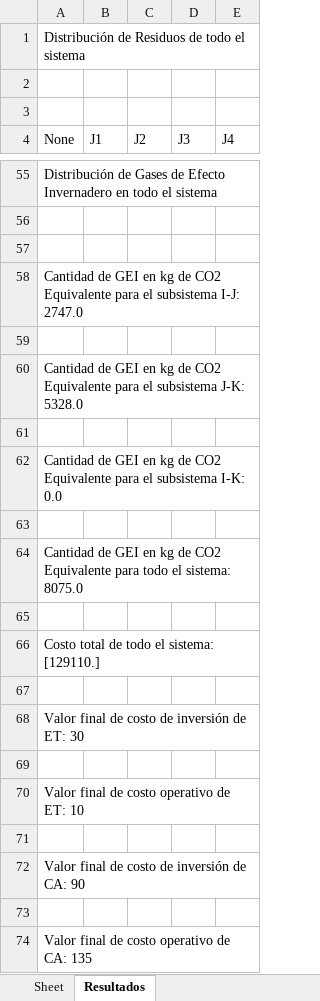
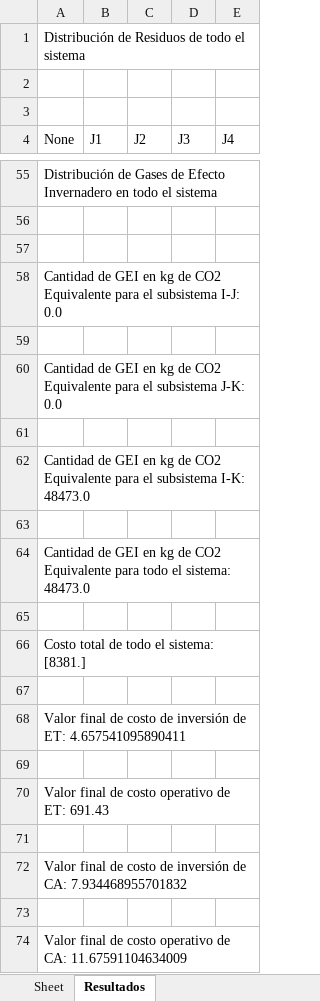
Before and after one commit to PanchoGatti/lome_python, an Excel workbook: RESULTADOS_Region_CASARES.xlsx, sheet Resultados, drawn as a sheet; only a part is shown, gaps mark what is left out; values as stored, in another font and other column widths than the file's, no borders; the diff covers the shown part only; the diff names each change by its address in the sheet, - before the commit and + after, or states it on an @@ line.

```diff
--- a/RESULTADOS_Region_CASARES.xlsx (sheet Resultados)
+++ b/RESULTADOS_Region_CASARES.xlsx (sheet Resultados)
-A58 (None): …subsistema I-J: 2747.0
+A58 (None): …subsistema I-J: 0.0
-A60 (None): …subsistema J-K: 5328.0
+A60 (None): …subsistema J-K: 0.0
-A62 (None): …subsistema I-K: 0.0
+A62 (None): …subsistema I-K: 48473.0
-A64 (None): …el sistema: 8075.0
+A64 (None): …el sistema: 48473.0
-A66 (None): Costo total de todo el sistema: [129110.]
+A66 (None): Costo total de todo el sistema: [8381.]
-A68 (None): …de ET: 30
+A68 (None): …de ET: 4.657541095890411
-A70 (None): Valor final de costo operativo de ET: 10
+A70 (None): Valor final de costo operativo de ET: 691.43
-A72 (None): …de CA: 90
+A72 (None): …de CA: 7.934468955701832
-A74 (None): …de CA: 135
+A74 (None): …de CA: 11.67591104634009
```
Also changed, not shown: 28 added rows, 28 removed rows, 7 moved rows and 6 edited cells elsewhere in this sheet, modelo.xlsm, 2 other files.
